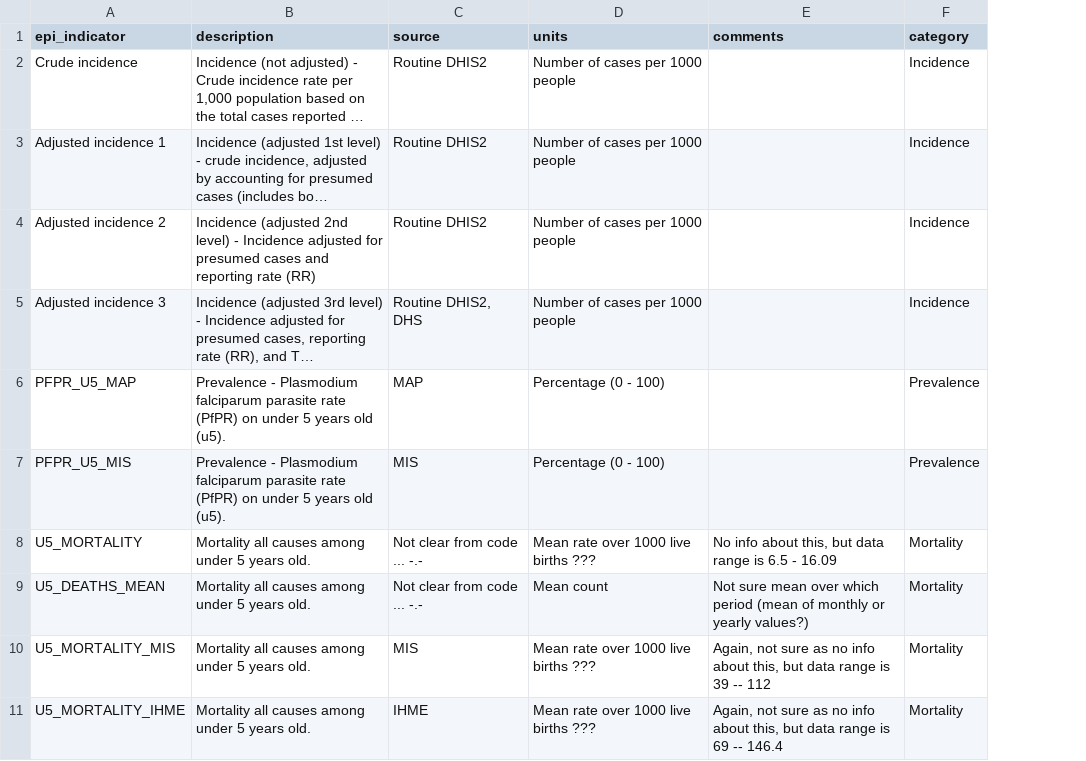
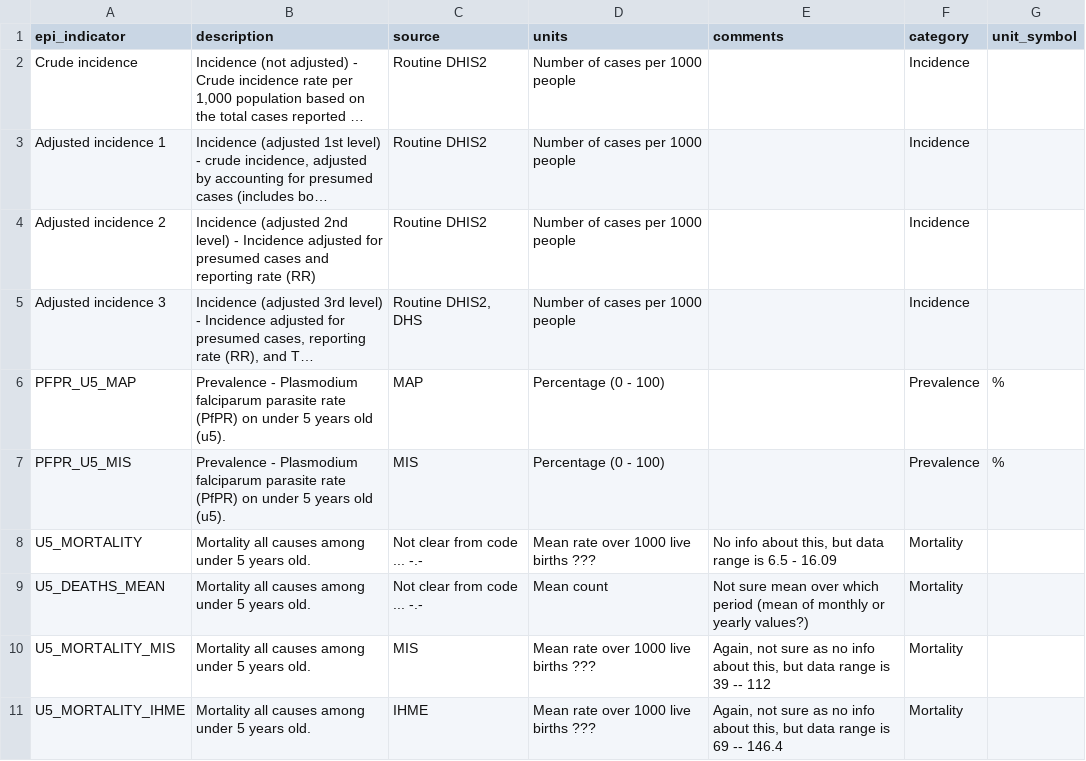
Before and after one commit to BLSQ/snt-malaria, a CSV file: management/commands/epi_indicators_explained.csv, drawn as a sheet; long unchanged cells end in …; the diff names each change by its address in the sheet, - before the commit and + after, or states it on an @@ line.

```diff
--- a/management/commands/epi_indicators_explained.csv
+++ b/management/commands/epi_indicators_explained.csv
+column G (unit_symbol), rows 6-7: % | %
```
Also changed, not shown: 3 other files.
